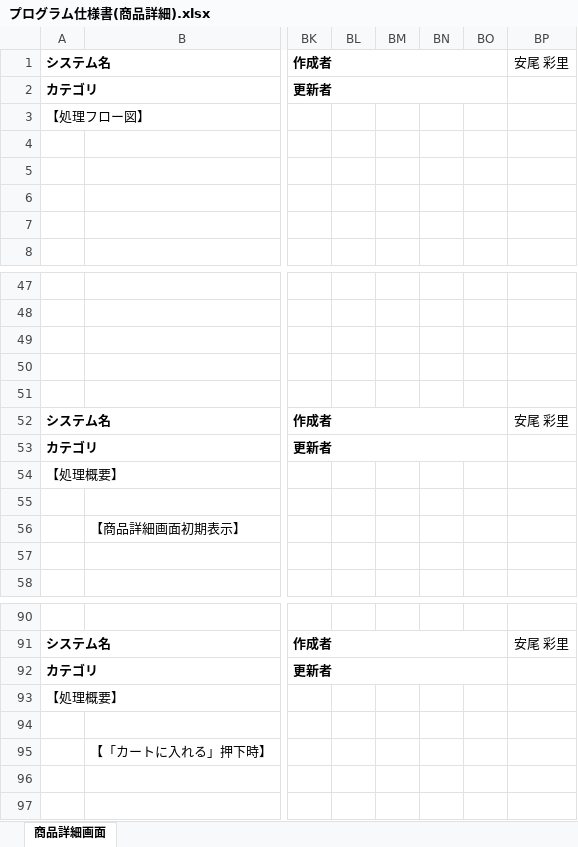
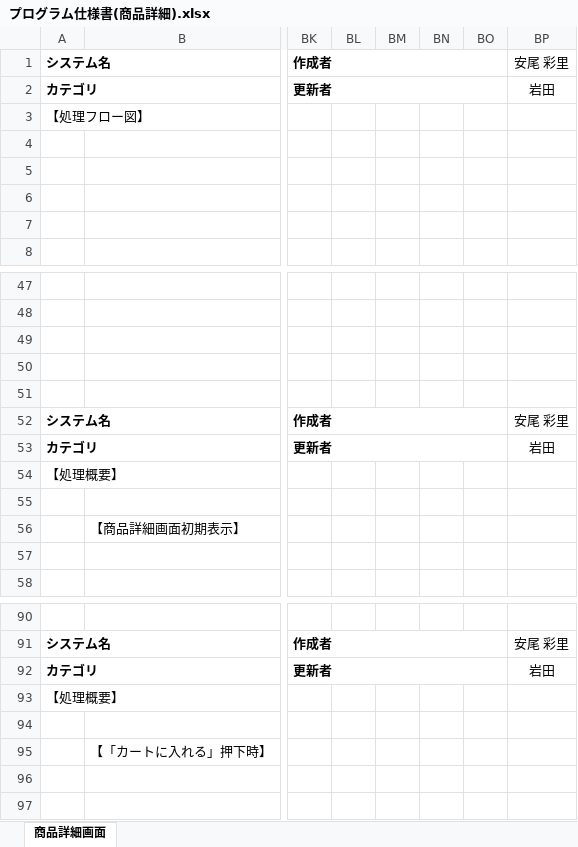
Before and after one commit to isa-education/DesignDocs, an Excel workbook: 設計書/02.詳細設計/01.プログラム仕様書/プログラム仕様書(商品詳細).xlsx, sheet 商品詳細画面, drawn as a sheet; only a part is shown, gaps mark what is left out; values as stored, in another font and other column widths than the file's, no borders; charts and pictures not drawn; the diff names each change by its address in the sheet, - before the commit and + after, or states it on an @@ line.

Commit message:
test

```diff
--- a/設計書/02.詳細設計/01.プログラム仕様書/プログラム仕様書(商品詳細).xlsx (sheet 商品詳細画面)
+++ b/設計書/02.詳細設計/01.プログラム仕様書/プログラム仕様書(商品詳細).xlsx (sheet 商品詳細画面)
-BP2: (empty)
+BP2: 岩田
-BP53: (empty)
+BP53: 岩田
-BP92: (empty)
+BP92: 岩田
```
Also changed, not shown: charts or pictures.
